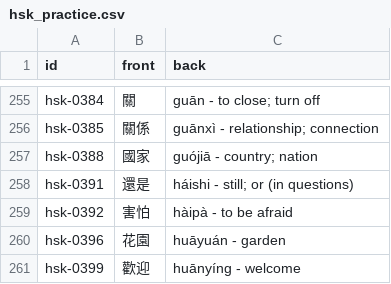
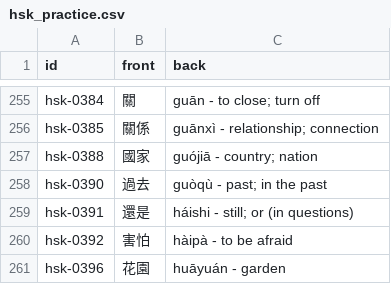
Before and after one commit to chiin/feeeed, a CSV file: hsk_practice.csv, drawn as a sheet; only a part is shown, gaps mark what is left out; the shorter side is filled out with more unchanged rows.

```diff
--- a/hsk_practice.csv
+++ b/hsk_practice.csv
@@ -257,2 +257,3 @@ hsk-0385,關係,guānxì - relationship; connection
 hsk-0388,國家,guójiā - country; nation
+hsk-0390,過去,guòqù - past; in the past
 hsk-0391,還是,háishi - still; or (in questions)
```
Also changed, not shown: 32 other files.
